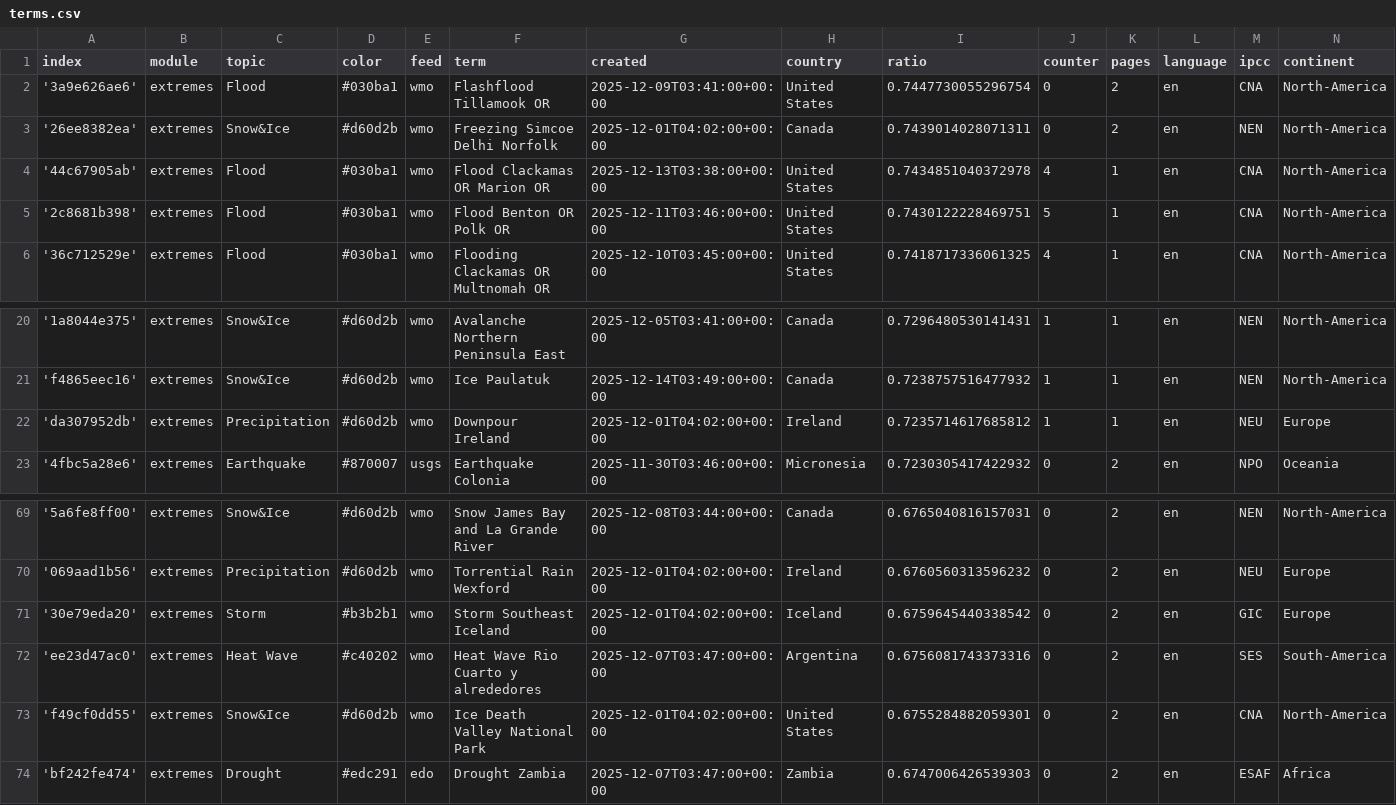
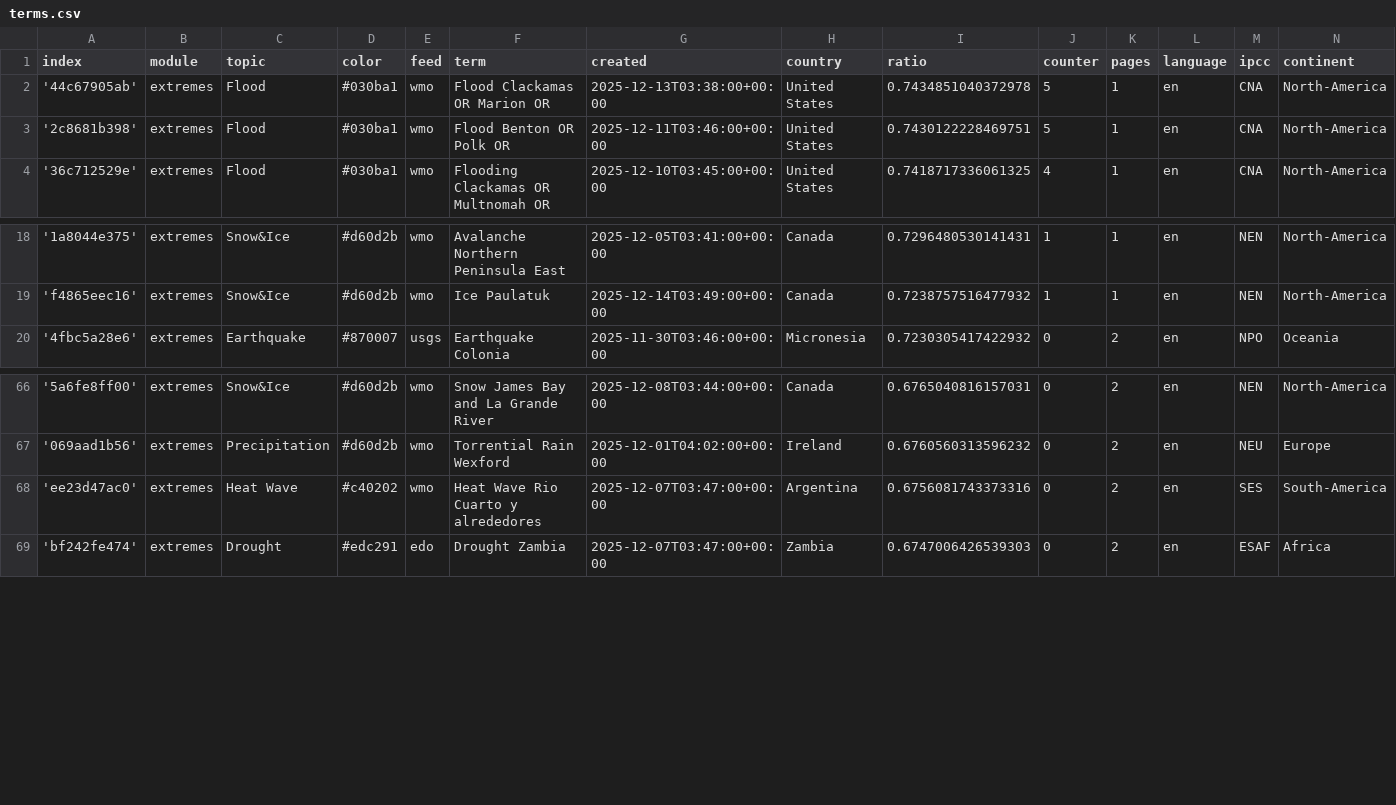
Before and after one commit to picawe-news/englishExtremes, a CSV file: terms.csv, drawn as a sheet; only a part is shown, gaps mark what is left out.

Commit message:
Commit from GitHub Actions (harvest:0.0)

```diff
--- a/terms.csv
+++ b/terms.csv
@@ -1,5 +1,3 @@
 index,module,topic,color,feed,term,created,country,ratio,counter,pages,language,ipcc,continent
-'3a9e626ae6',extremes,Flood,#030ba1,wmo,Flashflood Tillamook OR,2025-12-09T03:41:00+00:00,United States,0.7447730055296754,0,2,en,CNA,North-America
-'26ee8382ea',extremes,Snow&Ice,#d60d2b,wmo,Freezing Simcoe Delhi Norfolk,2025-12-01T04:02:00+00:00,Canada,0.7439014028071311,0,2,en,NEN,North-America
-'44c67905ab',extremes,Flood,#030ba1,wmo,Flood Clackamas OR Marion OR,2025-12-13T03:38:00+00:00,United States,0.7434851040372978,4,1,en,CNA,North-America
+'44c67905ab',extremes,Flood,#030ba1,wmo,Flood Clackamas OR Marion OR,2025-12-13T03:38:00+00:00,United States,0.7434851040372978,5,1,en,CNA,North-America
 '2c8681b398',extremes,Flood,#030ba1,wmo,Flood Benton OR Polk OR,2025-12-11T03:46:00+00:00,United States,0.7430122228469751,5,1,en,CNA,North-America
@@ -21,3 +19,2 @@ index,module,topic,color,feed,term,created,country,ratio,counter,pages,language,
 'f4865eec16',extremes,Snow&Ice,#d60d2b,wmo,Ice Paulatuk,2025-12-14T03:49:00+00:00,Canada,0.7238757516477932,1,1,en,NEN,North-America
-'da307952db',extremes,Precipitation,#d60d2b,wmo,Downpour Ireland,2025-12-01T04:02:00+00:00,Ireland,0.7235714617685812,1,1,en,NEU,Europe
 '4fbc5a28e6',extremes,Earthquake,#870007,usgs,Earthquake Colonia,2025-11-30T03:46:00+00:00,Micronesia,0.7230305417422932,0,2,en,NPO,Oceania
@@ -70,5 +67,3 @@ index,module,topic,color,feed,term,created,country,ratio,counter,pages,language,
 '069aad1b56',extremes,Precipitation,#d60d2b,wmo,Torrential Rain Wexford,2025-12-01T04:02:00+00:00,Ireland,0.6760560313596232,0,2,en,NEU,Europe
-'30e79eda20',extremes,Storm,#b3b2b1,wmo,Storm Southeast Iceland,2025-12-01T04:02:00+00:00,Iceland,0.6759645440338542,0,2,en,GIC,Europe
 'ee23d47ac0',extremes,Heat Wave,#c40202,wmo,Heat Wave Rio Cuarto y alrededores,2025-12-07T03:47:00+00:00,Argentina,0.6756081743373316,0,2,en,SES,South-America
-'f49cf0dd55',extremes,Snow&Ice,#d60d2b,wmo,Ice Death Valley National Park,2025-12-01T04:02:00+00:00,United States,0.6755284882059301,0,2,en,CNA,North-America
 'bf242fe474',extremes,Drought,#edc291,edo,Drought Zambia,2025-12-07T03:47:00+00:00,Zambia,0.6747006426539303,0,2,en,ESAF,Africa
```
